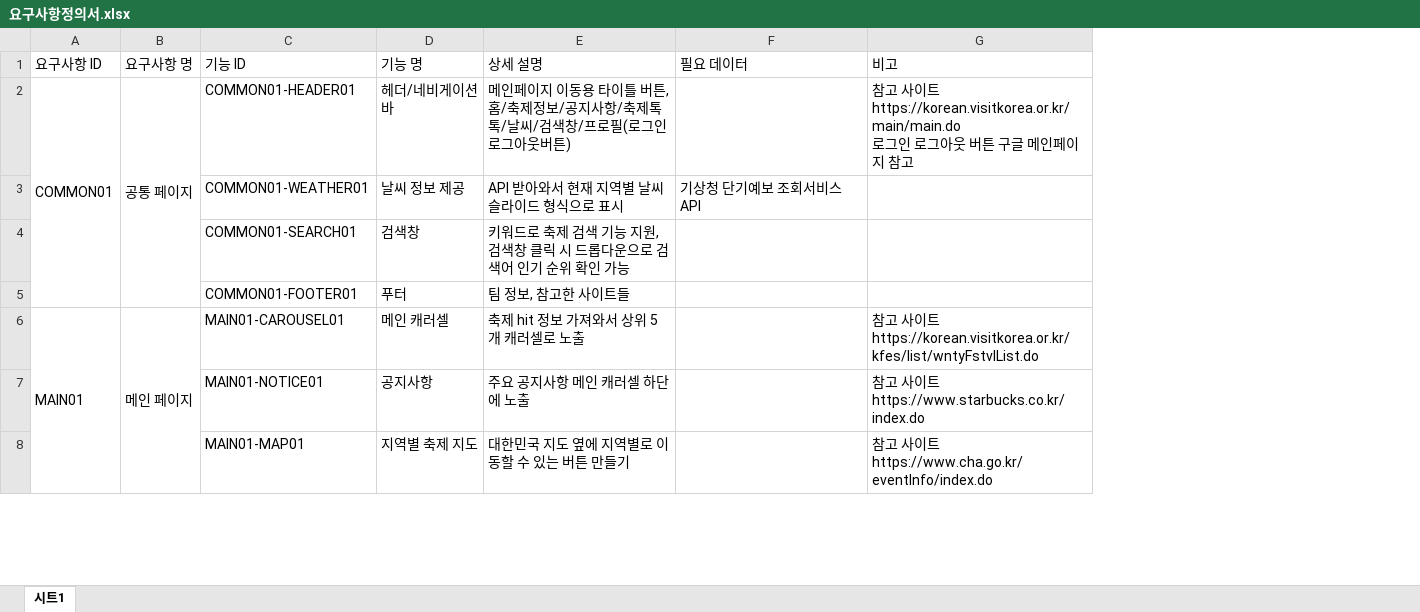
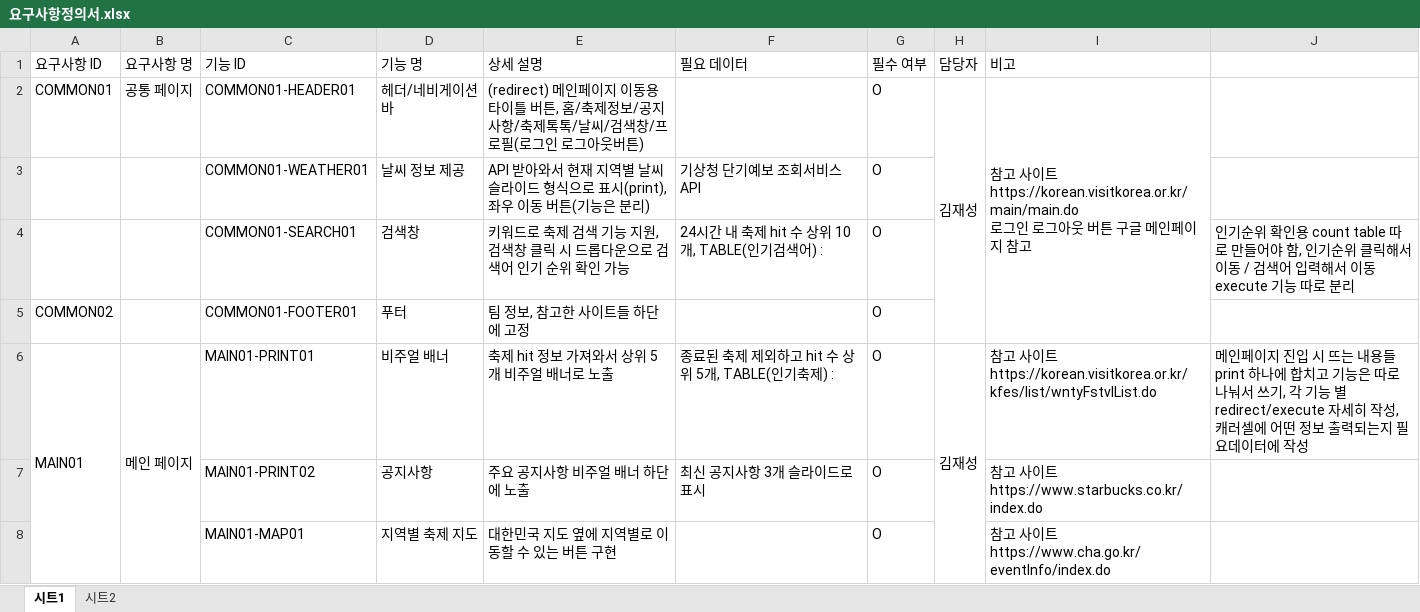
Before and after one commit to PHP-506-1-FESTIVAL/prototype, an Excel workbook: docs/요구사항정의서.xlsx, sheet 시트1, drawn as a sheet; only a part is shown; values as stored, in another font and other column widths than the file's, no cell formats; charts and pictures not drawn; removed rows and columns are numbered as before the commit, all else as after; ↵ is a line break in a cell; the diff covers the shown part only; the diff names each change by its address in the sheet, - before the commit and + after, or states it on an @@ line.

Commit message:
0607 (docs 요구사항정의서, 회의록 udt) 이가원

```diff
--- a/docs/요구사항정의서.xlsx (sheet 시트1)
+++ b/docs/요구사항정의서.xlsx (sheet 시트1)
+sheet tab: 시트2
+column G (필수 여부), rows 2-5: all O; row 8: O
+column H (담당자), row 2: 김재성
+column J, row 4: 인기순위 확인용 count table 따로 만들어야 함, 인기순위 클릭해서 이동 / 검색어 입력해서 이동 execute 기능 따로 분리
-A2:A5 merged
-B2:B5 merged
-E2 (상세 설명): 메인페이…
+E2 (상세 설명): (redirect) 메인페이…
-I2 (비고): …사이트https://korean.visitkorea.or.kr/main/main.do ↵ 로그인…
+I2 (비고): …사이트 ↵ https://korean.visitkorea.or.kr/main/main.do ↵ 로그인…
+I2:I5 merged
-E3 (상세 설명): API 받아와서 현재 지역별 날씨 슬라이드 형식으로 표시
+E3 (상세 설명): API 받아와서 현재 지역별 날씨 슬라이드 형식으로 표시(print), 좌우 이동 버튼(기능은 분리)
-F4 (필요 데이터): (empty)
+F4 (필요 데이터): 24시간 내 축제 hit 수 상위 10개, TABLE(인기검색어) :
-A5 (요구사항 ID): (empty)
+A5 (요구사항 ID): COMMON02
-E5 (상세 설명): 팀 정보, 참고한 사이트들
+E5 (상세 설명): 팀 정보, 참고한 사이트들 하단에 고정
-row 6: MAIN01 | 메인 페이지 | MAIN01-CAROUSEL01 | 메인 캐러셀 | 축제 hit 정보 가져와서 상위 5개 캐러셀로 노출 |  | 참고 사이트 ↵ https://korean.visitkorea.or.kr/kfes/list/wntyFstvlList.do
-row 7:  |  | MAIN01-NOTICE01 | 공지사항 | 주요 공지사항 메인 캐러셀 하단에 노출 |  | 참고 사이트 ↵ https://www.starbucks.co.kr/index.do
+row 6: MAIN01 | 메인 페이지 | MAIN01-PRINT01 | 비주얼 배너 | 축제 hit 정보 가져와서 상위 5개 비주얼 배너로 노출 | 종료된 축제 제외하고 hit 수 상위 5개, TABLE(인기축제) : | O | 김재성 | 참고 사이트 https://korean.visitkorea.or.kr/kfes/list/wntyFstvlList.do | 메인페이지 진입 시 뜨는 내용들 print 하나에 합치고 기능은 따로 나눠서 쓰기, 각 기능 별 redirect/execute 자세히 작성, 캐러셀에 어떤 정보 출력되는지 필요데이터에 작성
+row 7:  |  | MAIN01-PRINT02 | 공지사항 | 주요 공지사항 비주얼 배너 하단에 노출 | 최신 공지사항 3개 슬라이드로 표시 | O |  | 참고 사이트 https://www.starbucks.co.kr/index.do
-E8 (상세 설명): 대한민국 지도 옆에 지역별로 이동할 수 있는 버튼 만들기
+E8 (상세 설명): 대한민국 지도 옆에 지역별로 이동할 수 있는 버튼 구현
-I8 (비고): …https://www.cha.go.kr/eventInfo/index.do
+I8 (비고): …https://www.cha.go.kr/eventInfo/index.do
```
Also changed, not shown: 3 added rows, 46 edited cells and merged cells elsewhere in this sheet, cell formats, charts or pictures, 1 other file.
